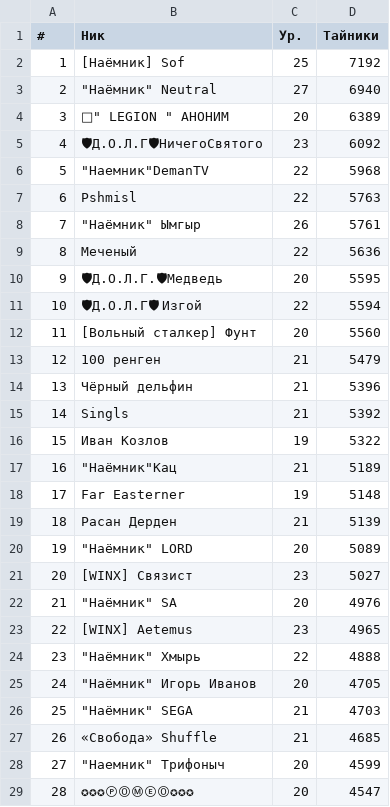
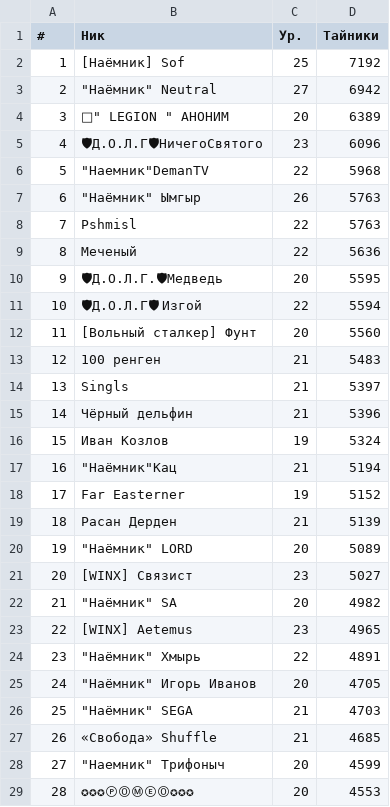
Before and after one commit to Sof-oss/helper, a CSV file: top100/heart-of-the-zone-top100-stashes.csv, drawn as a sheet; only a part is shown; the diff covers the shown part only.

```diff
--- a/top100/heart-of-the-zone-top100-stashes.csv
+++ b/top100/heart-of-the-zone-top100-stashes.csv
@@ -2,8 +2,8 @@
 1,[Наёмник] Sof,25,7192
-2,"""Наёмник"" Neutral",27,6940
+2,"""Наёмник"" Neutral",27,6942
 3,"📡"" LEGION "" АНОНИМ",20,6389
-4,🛡Д.О.Л.Г🛡НичегоСвятого,23,6092
+4,🛡Д.О.Л.Г🛡НичегоСвятого,23,6096
 5,"""Наемник""DemanTV",22,5968
-6,Pshmisl,22,5763
-7,"""Наёмник"" Ымгыр",26,5761
+6,"""Наёмник"" Ымгыр",26,5763
+7,Pshmisl,22,5763
 8,Меченый,22,5636
@@ -12,8 +12,8 @@
 11,[Вольный сталкер] Фунт,20,5560
-12,100 ренген,21,5479
-13,Чёрный дельфин,21,5396
-14,Singls,21,5392
-15,Иван Козлов,19,5322
-16,"""Наёмник""Кац",21,5189
-17,Far Easterner,19,5148
+12,100 ренген,21,5483
+13,Singls,21,5397
+14,Чёрный дельфин,21,5396
+15,Иван Козлов,19,5324
+16,"""Наёмник""Кац",21,5194
+17,Far Easterner,19,5152
 18,Расан Дерден,21,5139
@@ -21,5 +21,5 @@
 20,[WINX] Связист,23,5027
-21,"""Наёмник"" SA",20,4976
+21,"""Наёмник"" SA",20,4982
 22,[WINX] Aetemus,23,4965
-23,"""Наёмник"" Хмырь",22,4888
+23,"""Наёмник"" Хмырь",22,4891
 24,"""Наёмник"" Игорь Иванов",20,4705
@@ -28,2 +28,2 @@
 27,"""Наемник"" Трифоныч",20,4599
-28,✪✪✪ⓅⓄⓂⒺⓄ✪✪✪,20,4547
+28,✪✪✪ⓅⓄⓂⒺⓄ✪✪✪,20,4553
```
Also changed, not shown: 25 edited cells elsewhere in this file, top100/heart-of-the-zone-top100-bosses.csv, top100/heart-of-the-zone-top100-camp_defenses.csv, 8 other files.
